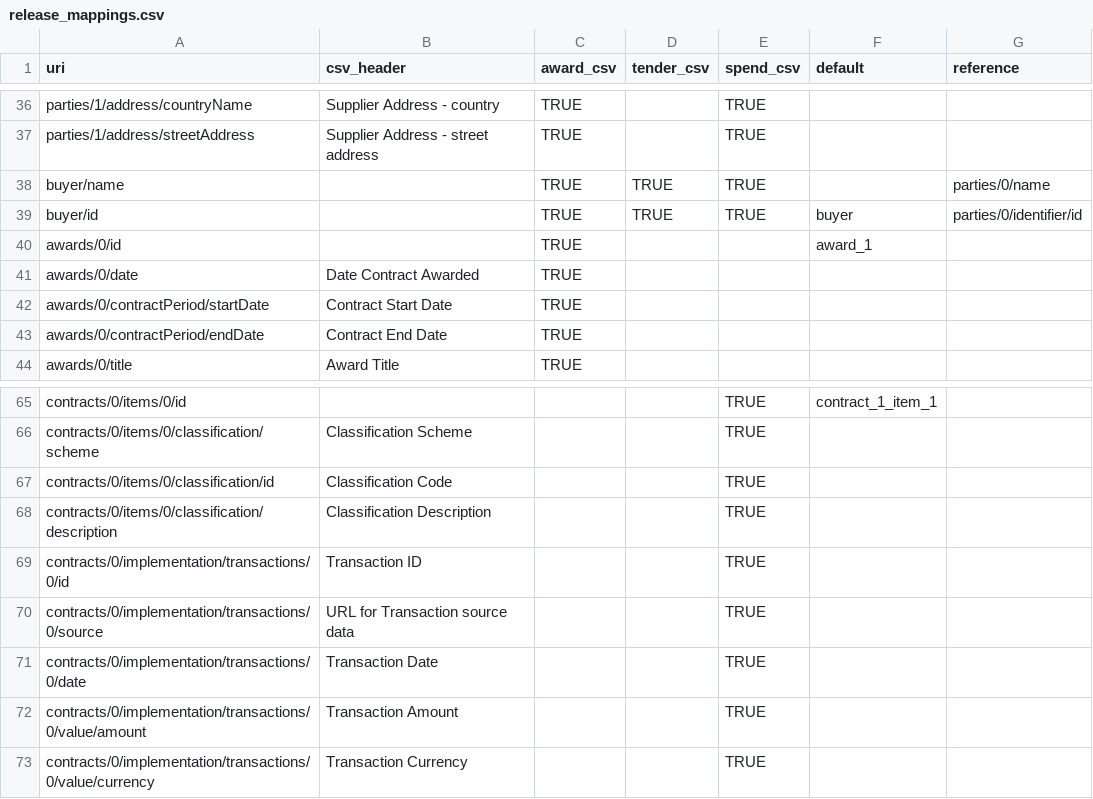
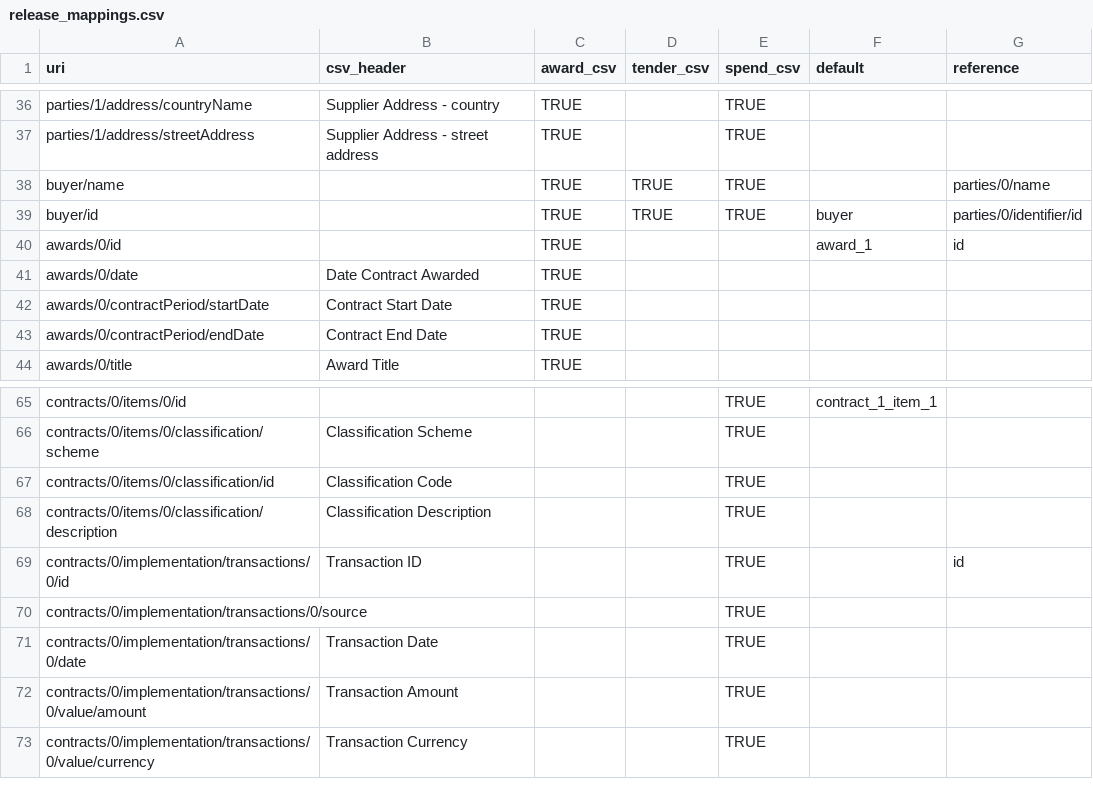
Before and after one commit to spendnetwork/silvereye, a CSV file: silvereye/data/csv_mappings/release_mappings.csv, drawn as a sheet; only a part is shown, gaps mark what is left out.

Commit message:
Extract Silvereye CSV conversion to methods: convert_simple_csv_submission()

```diff
--- a/silvereye/data/csv_mappings/release_mappings.csv
+++ b/silvereye/data/csv_mappings/release_mappings.csv
@@ -39,3 +39,3 @@
 "buyer/id",,"TRUE","TRUE","TRUE","buyer","parties/0/identifier/id"
-"awards/0/id",,"TRUE",,,"award_1",
+"awards/0/id",,"TRUE",,,"award_1","id"
 "awards/0/date","Date Contract Awarded","TRUE",,,,
@@ -68,4 +68,4 @@
 "contracts/0/items/0/classification/description","Classification Description",,,"TRUE",,
-"contracts/0/implementation/transactions/0/id","Transaction ID",,,"TRUE",,
-"contracts/0/implementation/transactions/0/source","URL for Transaction source data",,,"TRUE",,
+"contracts/0/implementation/transactions/0/id","Transaction ID",,,"TRUE",,"id"
+"contracts/0/implementation/transactions/0/source","",,,"TRUE",,
 "contracts/0/implementation/transactions/0/date","Transaction Date",,,"TRUE",,
```
Also changed, not shown: 1 other file.
